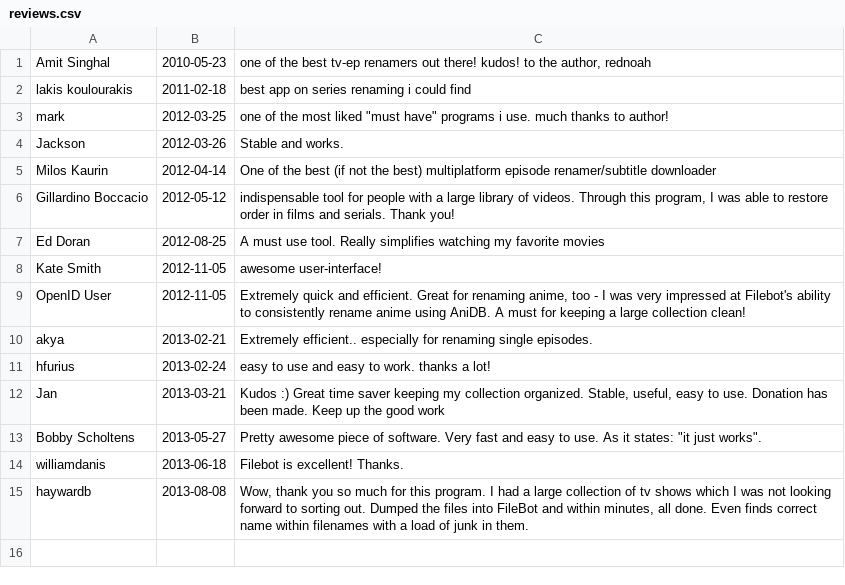
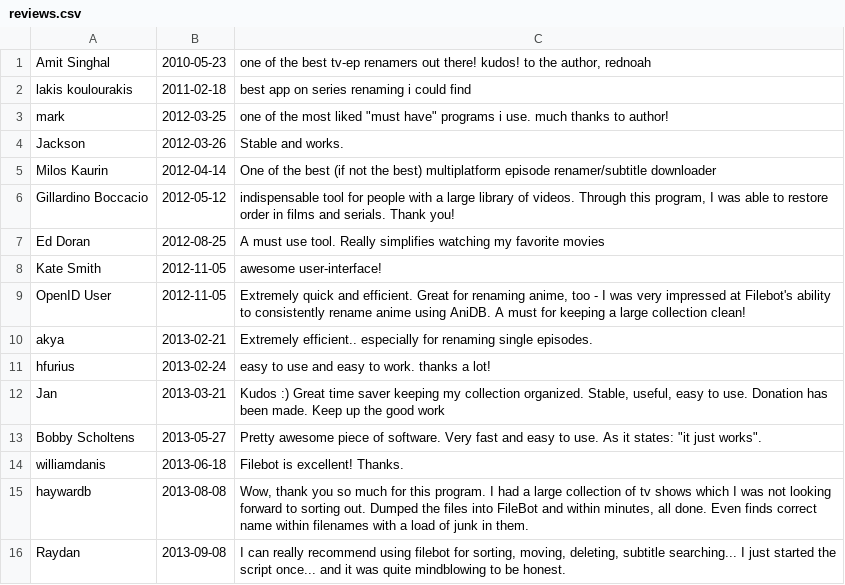
Before and after one commit to mobeigi/filebot, a CSV file: reviews.csv, drawn as a sheet.

```diff
--- a/reviews.csv
+++ b/reviews.csv
@@ -15 +15,2 @@ williamdanis;2013-06-18;Filebot is excellent! Thanks.
 haywardb;2013-08-08;Wow, thank you so much for this program. I had a large collection of tv shows which I was not looking forward to sorting out. Dumped the files into FileBot and within minutes, all done. Even finds correct name within filenames with a load of junk in them.
+Raydan;2013-09-08;I can really recommend using filebot for sorting, moving, deleting, subtitle searching... I just started the script once... and it was quite mindblowing to be honest.
```
Also changed, not shown: 2 other files.
